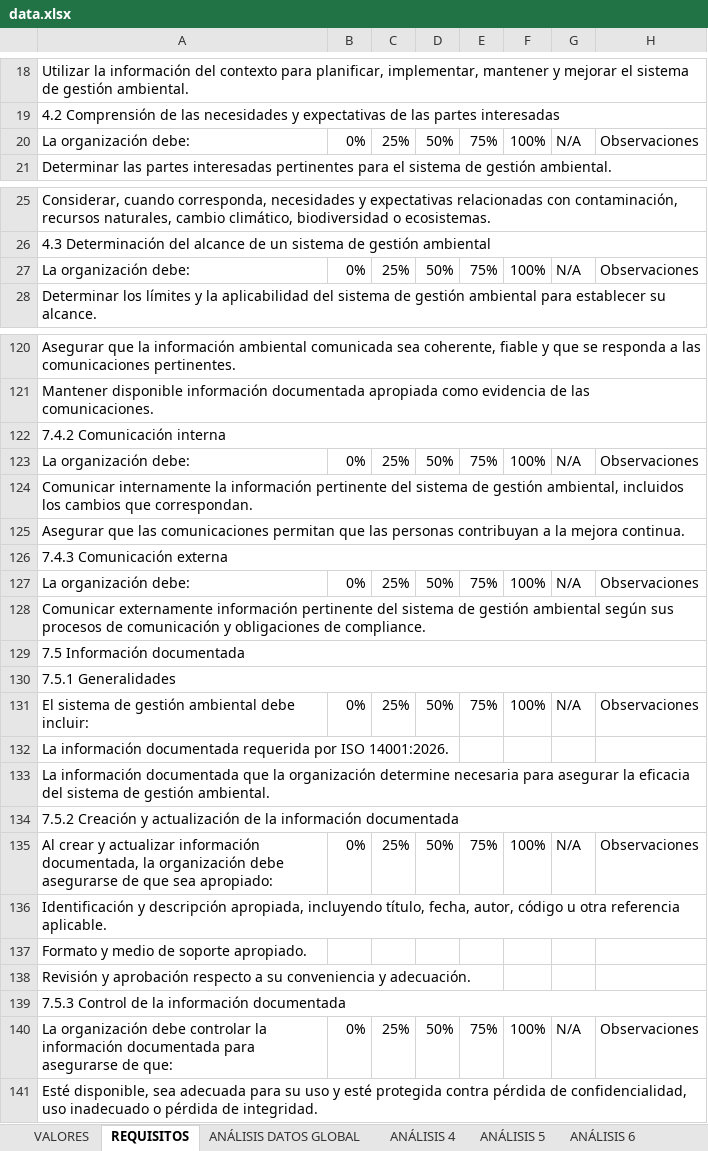
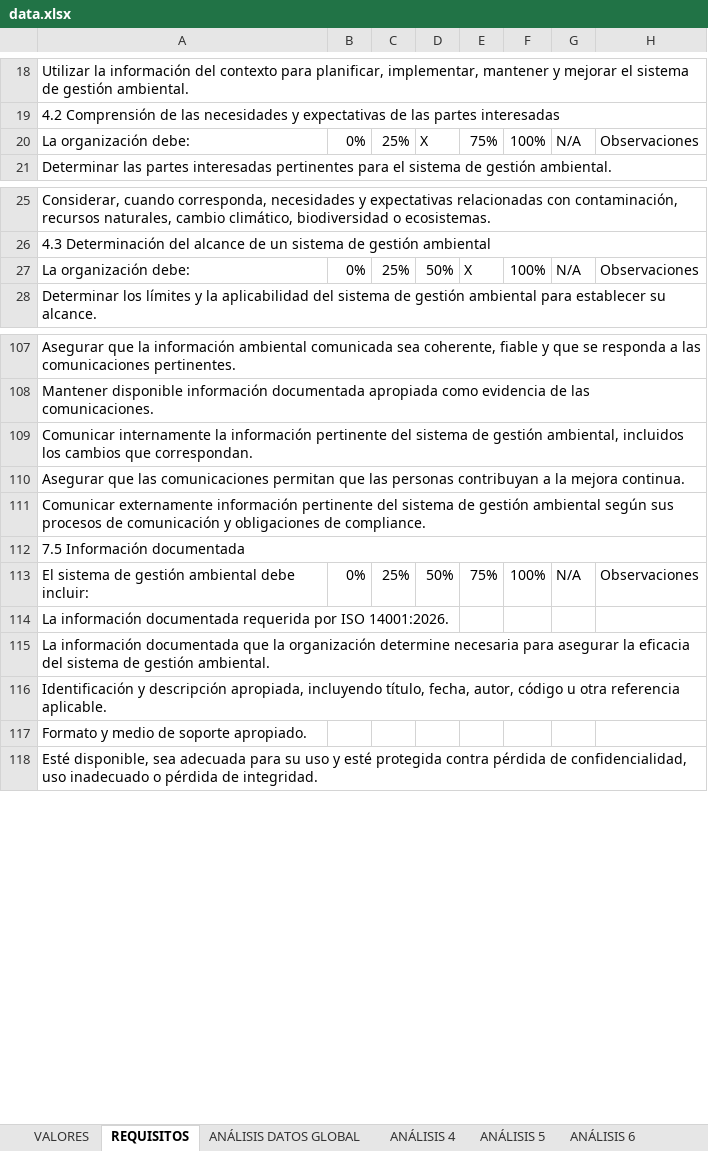
Before and after one commit to SoyCalidad/soy_ambiental, an Excel workbook: soyambiental_hola_calidad/data/data.xlsx, sheet REQUISITOS, drawn as a sheet; only a part is shown, gaps mark what is left out; values as stored, in another font and other column widths than the file's, no cell formats; the diff covers the shown part only; the diff names each change by its address in the sheet, - before the commit and + after, or states it on an @@ line.

Commit message:
updated diagnostic and internal_issue

```diff
--- a/soyambiental_hola_calidad/data/data.xlsx (sheet REQUISITOS)
+++ b/soyambiental_hola_calidad/data/data.xlsx (sheet REQUISITOS)
-D20: 50%
+D20: X
-E27: 75%
+E27: X
-row 122: 7.4.2 Comunicación interna
-row 123: La organización debe: | 0% | 25% | 50% | 75% | 100% | N/A | Observaciones
-row 126: 7.4.3 Comunicación externa
-row 127: La organización debe: | 0% | 25% | 50% | 75% | 100% | N/A | Observaciones
-row 130: 7.5.1 Generalidades
-row 134: 7.5.2 Creación y actualización de la información documentada
-row 135: Al crear y actualizar información documentada, la organización debe asegurarse de que sea apropiado: | 0% | 25% | 50% | 75% | 100% | N/A | Observaciones
-row 138: Revisión y aprobación respecto a su conveniencia y adecuación.
-row 139: 7.5.3 Control de la información documentada
-row 140: La organización debe controlar la información documentada para asegurarse de que: | 0% | 25% | 50% | 75% | 100% | N/A | Observaciones
```
Also changed, not shown: 13 removed rows and 2 edited cells elsewhere in this sheet, sheet ANÁLISIS DATOS GLOBAL, cell formats, formulas that keep their value, charts or pictures, 6 other files.
